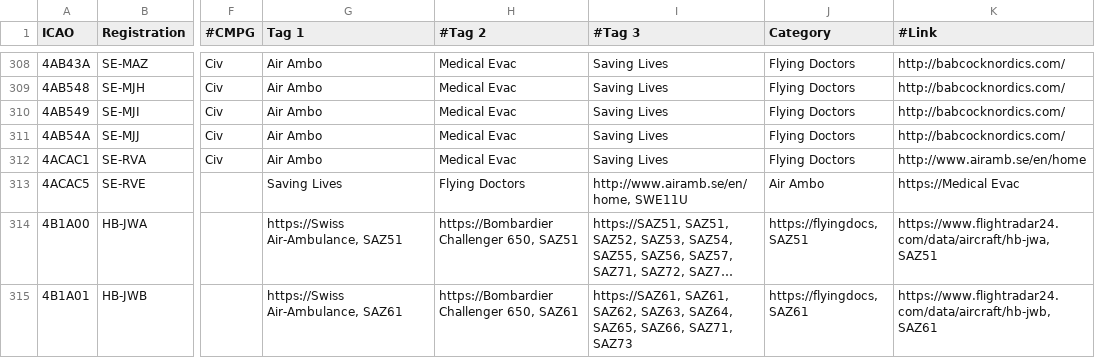
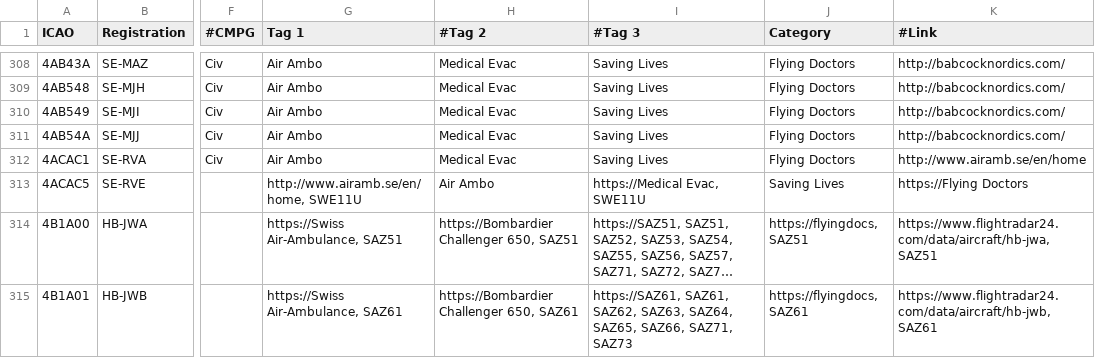
Before and after one commit to djrexishere91/df-adsb-lists, a CSV file: plane-alert-flyingdocs.csv, drawn as a sheet; only a part is shown, gaps mark what is left out; long unchanged cells end in …; the diff names each change by its address in the sheet, - before the commit and + after, or states it on an @@ line.

Commit message:
Upsert 4ACAC5 -> flyingdocs

```diff
--- a/plane-alert-flyingdocs.csv
+++ b/plane-alert-flyingdocs.csv
-G313 (Tag 1): Saving Lives
+G313 (Tag 1): http://www.airamb.se/en/home, SWE11U
-H313 (#Tag 2): Flying Doctors
+H313 (#Tag 2): Air Ambo
-I313 (#Tag 3): http://www.airamb.se/en/home, SWE11U
+I313 (#Tag 3): https://Medical Evac, SWE11U
-J313 (Category): Air Ambo
+J313 (Category): Saving Lives
-K313 (#Link): https://Medical Evac
+K313 (#Link): https://Flying Doctors
```
